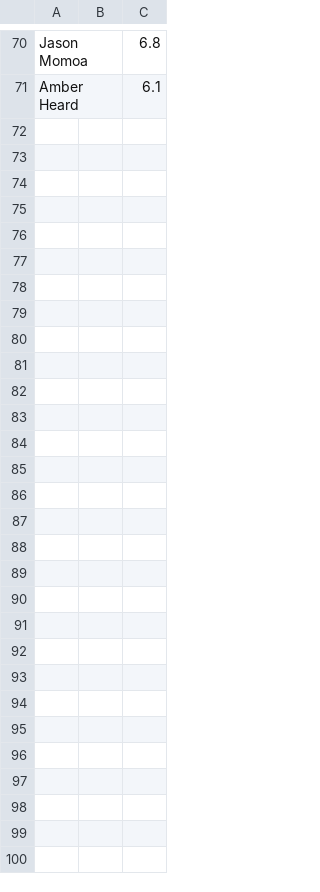
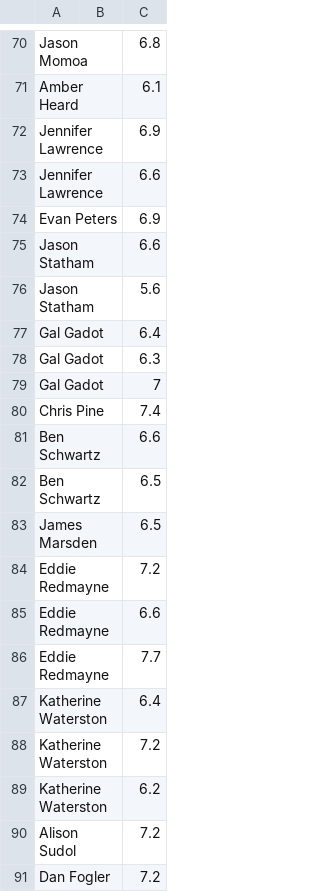
Before and after one commit to streethooper11/Recommender, a CSV file: Data/TrainData/MoviesManual.csv, drawn as a sheet; only a part is shown, gaps mark what is left out; the diff covers the shown part only.

Commit message:
Gather more data Final

```diff
--- a/Data/TrainData/MoviesManual.csv
+++ b/Data/TrainData/MoviesManual.csv
@@ -71 +71,21 @@ Jason Momoa,,6.8
 Amber Heard,,6.1
+Jennifer Lawrence,,6.9
+Jennifer Lawrence,,6.6
+Evan Peters,,6.9
+Jason Statham,,6.6
+Jason Statham,,5.6
+Gal Gadot,,6.4
+Gal Gadot,,6.3
+Gal Gadot,,7
+Chris Pine,,7.4
+Ben Schwartz,,6.6
+Ben Schwartz,,6.5
+James Marsden,,6.5
+Eddie Redmayne,,7.2
+Eddie Redmayne,,6.6
+Eddie Redmayne,,7.7
+Katherine Waterston,,6.4
+Katherine Waterston,,7.2
+Katherine Waterston,,6.2
+Alison Sudol,,7.2
+Dan Fogler,,7.2
```
Also changed, not shown: 20 added rows elsewhere in this file, 34 other files.
